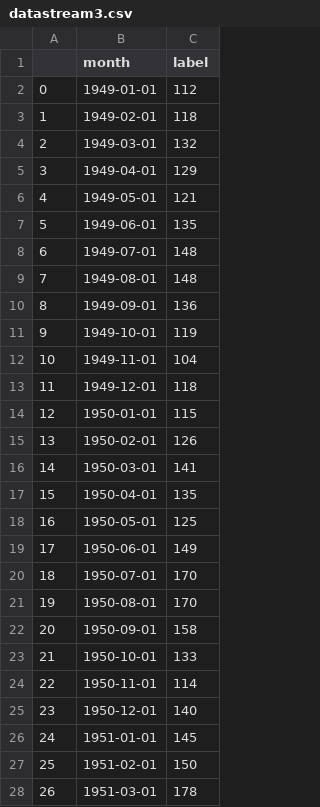
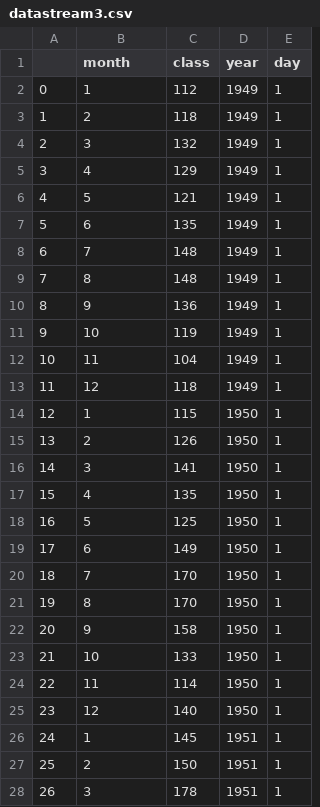
Before and after one commit to eegrigor/INFOMLDDE-Assignment, a CSV file: Datastreams/datastream3.csv, drawn as a sheet; only a part is shown; the diff covers the shown part only; the diff names each change by its address in the sheet, - before the commit and + after, or states it on an @@ line.

```diff
--- a/Datastreams/datastream3.csv
+++ b/Datastreams/datastream3.csv
+column D (year), rows 2-28: 1949 | 1949 | 1949 | 1949 | 1949 | 1949 | 1949 | 1949 | 1949 | 1949 | 1949 | 1949 | 1950 | 1950 | 1950 | 1950 | 1950 | 1950 | 1950 | 1950 | 1950 | 1950 | 1950 | 1950 | 1951 | 1951 | 1951
+column E (day), rows 2-28: all 1
-C1: label
+C1: class
-B2 (month): 1949-01-01
+B2 (month): 1
-B3 (month): 1949-02-01
+B3 (month): 2
-B4 (month): 1949-03-01
+B4 (month): 3
-B5 (month): 1949-04-01
+B5 (month): 4
-B6 (month): 1949-05-01
+B6 (month): 5
-B7 (month): 1949-06-01
+B7 (month): 6
-B8 (month): 1949-07-01
+B8 (month): 7
-B9 (month): 1949-08-01
+B9 (month): 8
-B10 (month): 1949-09-01
+B10 (month): 9
-B11 (month): 1949-10-01
+B11 (month): 10
-B12 (month): 1949-11-01
+B12 (month): 11
-B13 (month): 1949-12-01
+B13 (month): 12
-B14 (month): 1950-01-01
+B14 (month): 1
-B15 (month): 1950-02-01
+B15 (month): 2
-B16 (month): 1950-03-01
+B16 (month): 3
-B17 (month): 1950-04-01
+B17 (month): 4
-B18 (month): 1950-05-01
+B18 (month): 5
-B19 (month): 1950-06-01
+B19 (month): 6
-B20 (month): 1950-07-01
+B20 (month): 7
-B21 (month): 1950-08-01
+B21 (month): 8
-B22 (month): 1950-09-01
+B22 (month): 9
-B23 (month): 1950-10-01
+B23 (month): 10
-B24 (month): 1950-11-01
+B24 (month): 11
-B25 (month): 1950-12-01
+B25 (month): 12
-B26 (month): 1951-01-01
+B26 (month): 1
-B27 (month): 1951-02-01
+B27 (month): 2
-B28 (month): 1951-03-01
+B28 (month): 3
```
Also changed, not shown: 117 edited cells elsewhere in this file, Datastreams/datastream1.csv, Datastreams/datastream2.csv, 1 other file.
